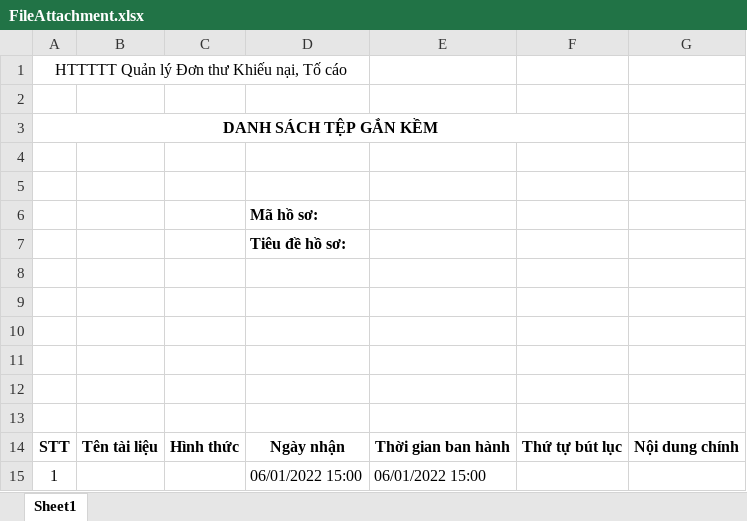
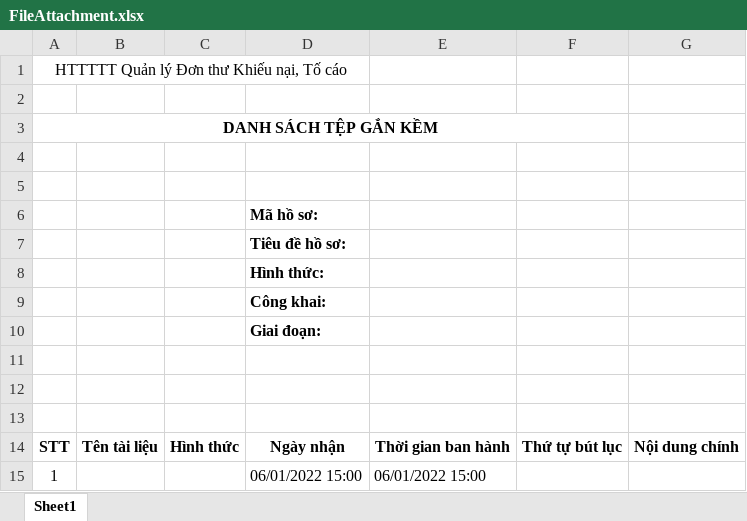
Before and after one commit to haitc21/HTTT_KNTC, an Excel workbook: src/server/src/KNTC.HttpApi.Host/wwwroot/ExcelTemplate/FileAttachment.xlsx, sheet Sheet1, drawn as a sheet; values as stored, in another font and other column widths than the file's, no borders; the diff names each change by its address in the sheet, - before the commit and + after, or states it on an @@ line.

```diff
--- a/src/server/src/KNTC.HttpApi.Host/wwwroot/ExcelTemplate/FileAttachment.xlsx (sheet Sheet1)
+++ b/src/server/src/KNTC.HttpApi.Host/wwwroot/ExcelTemplate/FileAttachment.xlsx (sheet Sheet1)
-D8: (empty)
+D8: Hình thức:
-D9: (empty)
+D9: Công khai:
-D10: (empty)
+D10: Giai đoạn:
```
Also changed, not shown: 17 other files.
